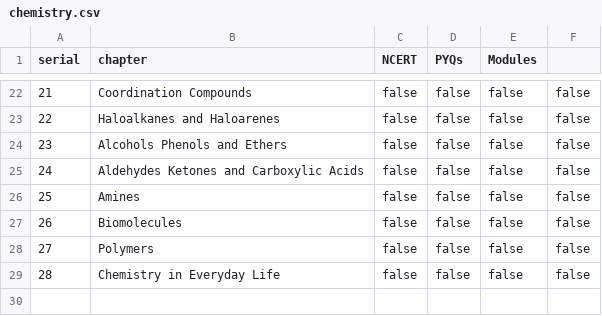
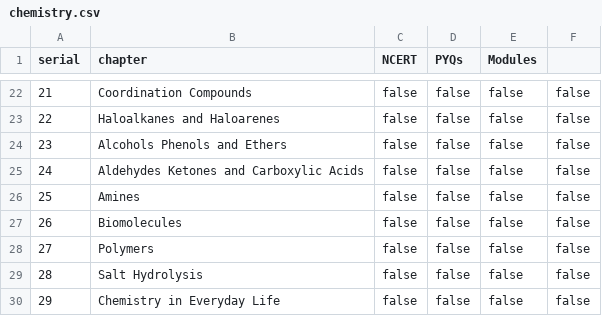
Before and after one commit to Namankatiyar/pcm-tracker, a CSV file: public/data/chemistry.csv, drawn as a sheet; only a part is shown, gaps mark what is left out; addresses are those after the commit; the diff names each change by its address in the sheet, - before the commit and + after, or states it on an @@ line.

Commit message:
implement chapter edit mode alpha v0.3

```diff
--- a/public/data/chemistry.csv
+++ b/public/data/chemistry.csv
+row 29: 28 | Salt Hydrolysis | false | false | false | false
@@ column A (serial) renumbered from row 30 down @@
```
Also changed, not shown: 8 other files.
